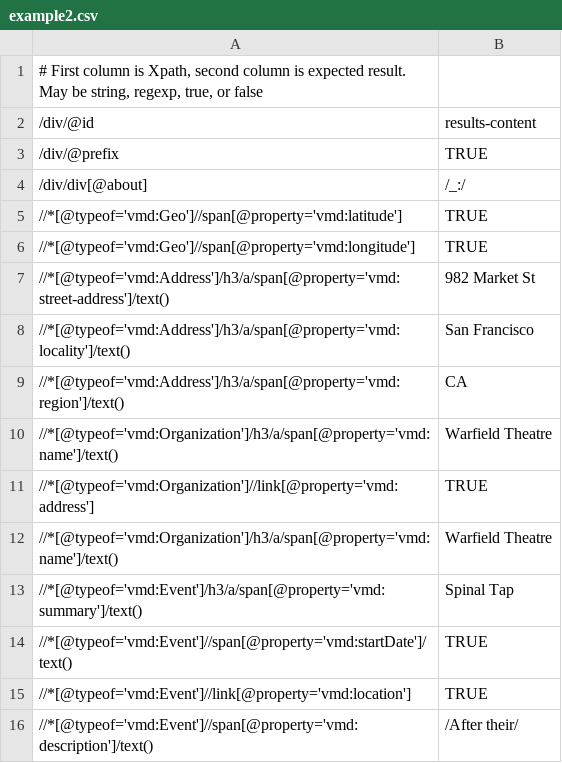
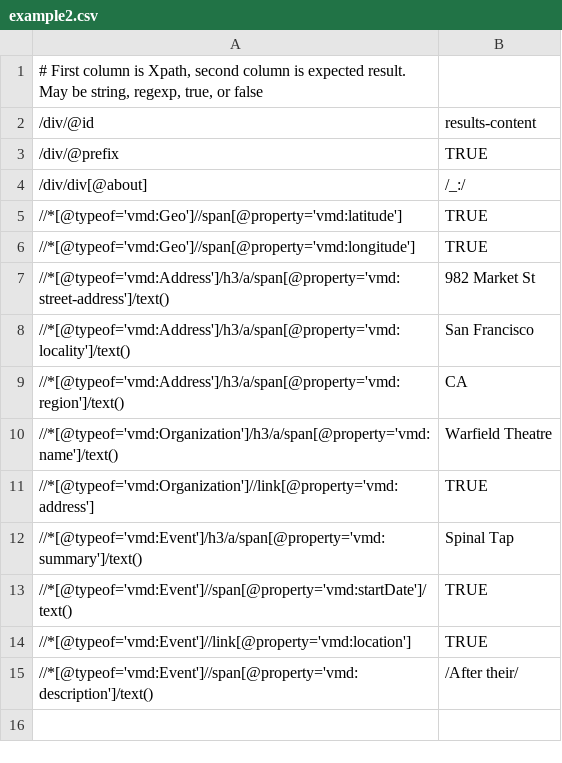
Before and after one commit to structured-data/linter, a CSV file: spec/test_data/example2.csv, drawn as a sheet; the diff names each change by its address in the sheet, - before the commit and + after, or states it on an @@ line.

Commit message:
Fix property nesting.

```diff
--- a/spec/test_data/example2.csv
+++ b/spec/test_data/example2.csv
-row 12: //*[@typeof='vmd:Organization']/h3/a/span[@property='vmd:name']/text() | Warfield Theatre
```
Also changed, not shown: 2 other files.
